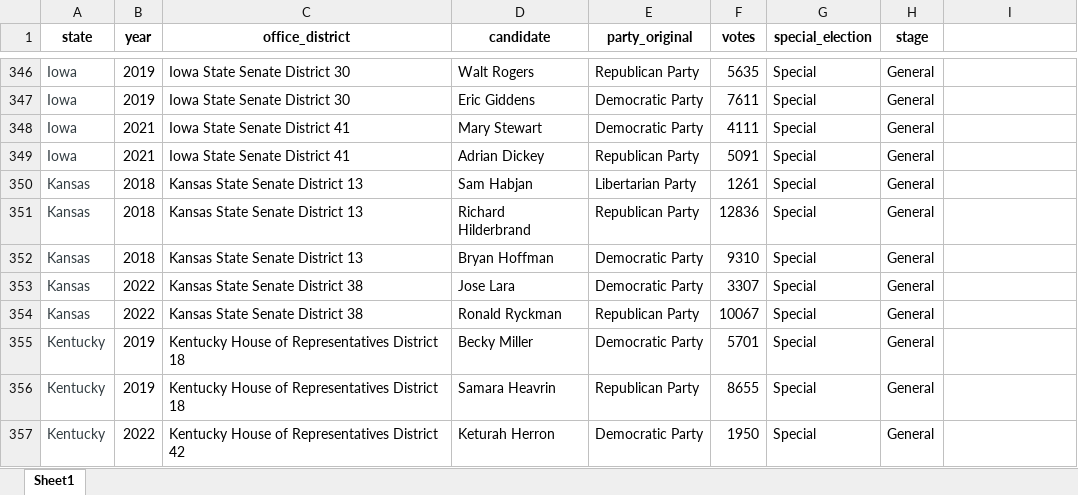
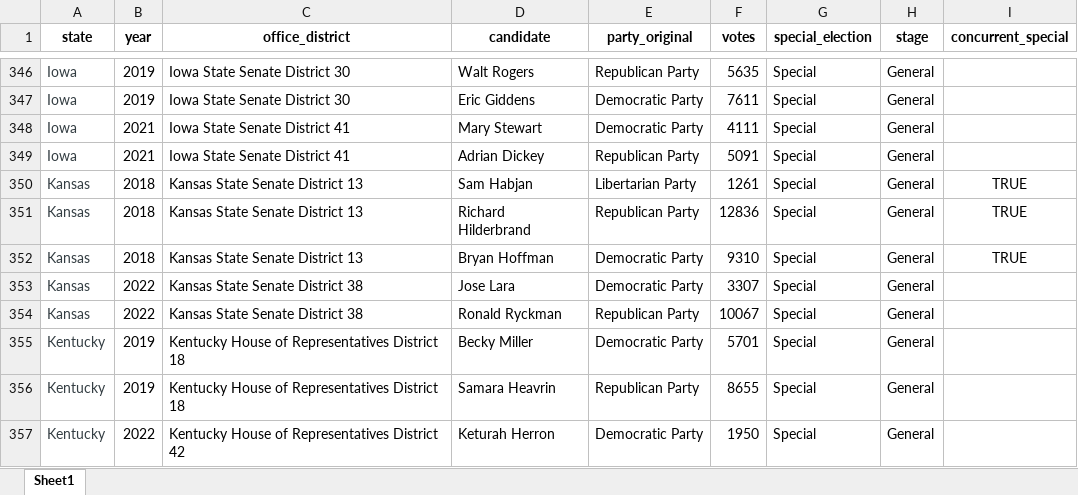
Before and after one commit to jdpru/CES-Accuracy-Analysis, an Excel workbook: data/misc./mixed_in_special_election_candidates.xlsx, sheet Sheet1, drawn as a sheet; only a part is shown, gaps mark what is left out; values as stored, in another font and other column widths than the file's, no borders; the diff names each change by its address in the sheet, - before the commit and + after, or states it on an @@ line.

```diff
--- a/data/misc./mixed_in_special_election_candidates.xlsx (sheet Sheet1)
+++ b/data/misc./mixed_in_special_election_candidates.xlsx (sheet Sheet1)
-I1: (empty)
+I1: concurrent_special
-I350:I352 (concurrent_special): (empty)
+I350:I352 (concurrent_special): TRUE
```
Also changed, not shown: tables_and_figures/input_tables/national_errors.xlsx, tables_and_figures/input_tables/vars_used_by_anesrake.xlsx, 1 other file.
